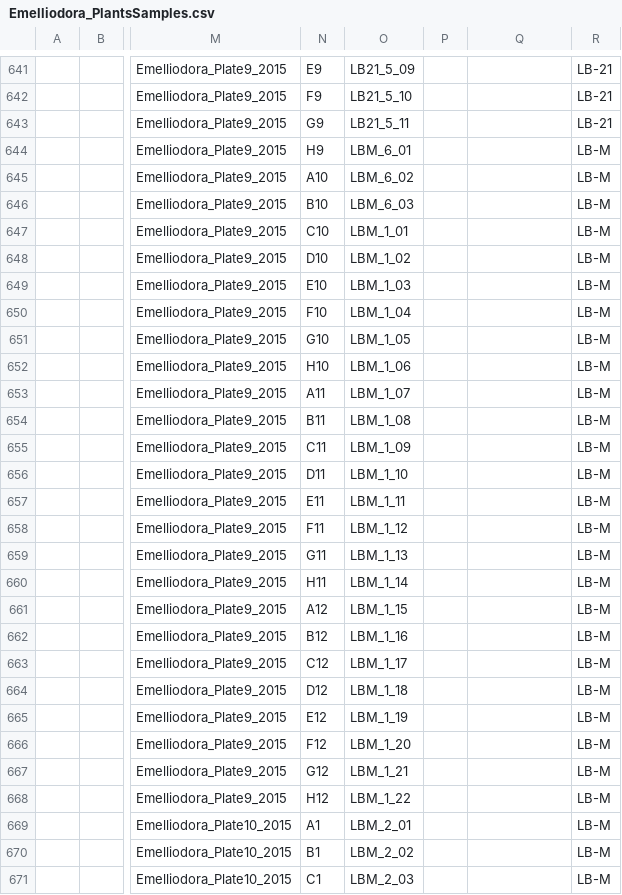
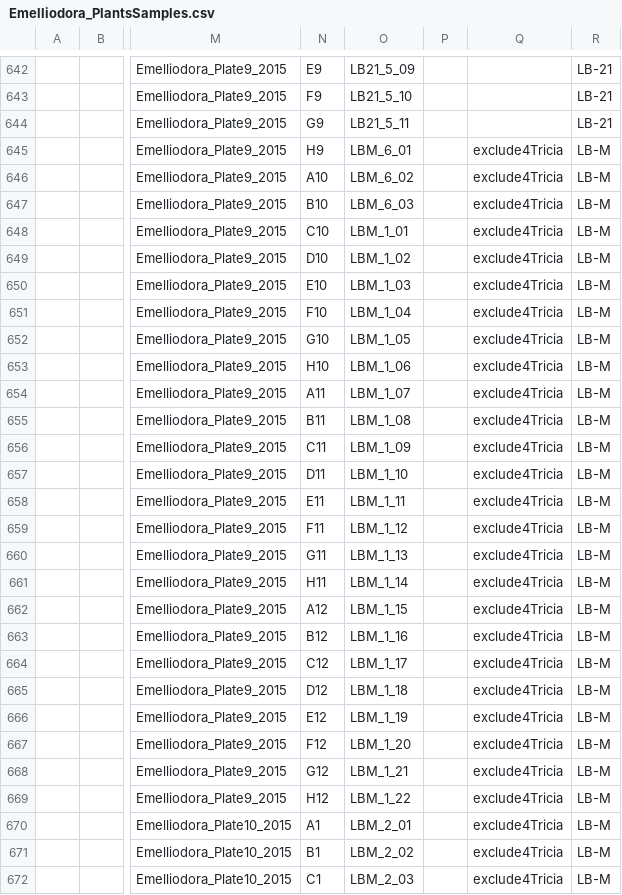
Before and after one commit to forestgenomics/eucalyptus_data, a CSV file: Emelliodora_PlantsSamples.csv, drawn as a sheet; only a part is shown, gaps mark what is left out; addresses are those after the commit; the diff covers the shown part only; the diff names each change by its address in the sheet, - before the commit and + after, or states it on an @@ line.

Commit message:
note excluded

```diff
--- a/Emelliodora_PlantsSamples.csv
+++ b/Emelliodora_PlantsSamples.csv
-Q645:Q672: (empty)
+Q645:Q672: exclude4Tricia
```
Also changed, not shown: 1 moved row and 54 edited cells elsewhere in this file.
